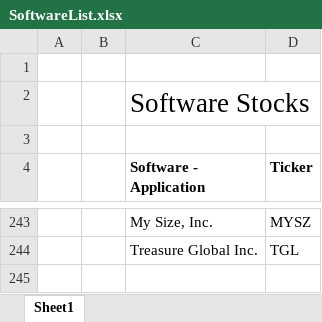
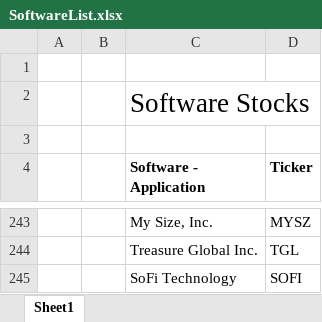
Before and after one commit to jacharles1/financialmodels, an Excel workbook: SoftwareList.xlsx, sheet Sheet1, drawn as a sheet; only a part is shown, gaps mark what is left out; values as stored, in another font and other column widths than the file's, no borders; the diff names each change by its address in the sheet, - before the commit and + after, or states it on an @@ line.

```diff
--- a/SoftwareList.xlsx (sheet Sheet1)
+++ b/SoftwareList.xlsx (sheet Sheet1)
+row 245:  |  | SoFi Technology | SOFI
```
Also changed, not shown: cybersecurity_stocks.xlsx, 3 other files.
